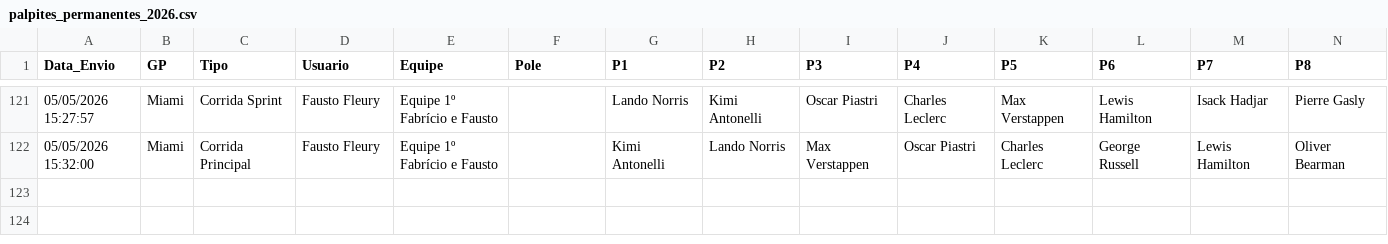
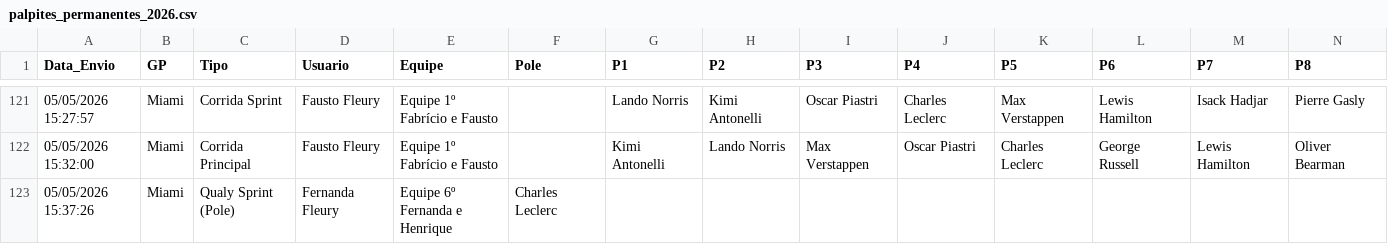
Before and after one commit to Brands14/bolao-f1-2026, a CSV file: palpites_permanentes_2026.csv, drawn as a sheet; only a part is shown, gaps mark what is left out; rows hold the shown columns only; the diff names each change by its address in the sheet, - before the commit and + after, or states it on an @@ line.

Commit message:
Novo palpite: Fernanda Fleury

```diff
--- a/palpites_permanentes_2026.csv
+++ b/palpites_permanentes_2026.csv
+row 123: 05/05/2026 15:37:26 | Miami | Qualy Sprint (Pole) | Fernanda Fleury | Equipe 6º Fernanda e Henrique | Charles Leclerc
```
